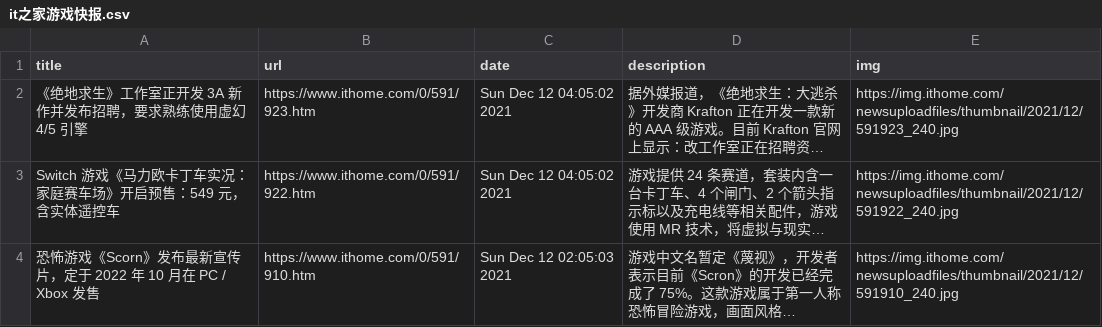
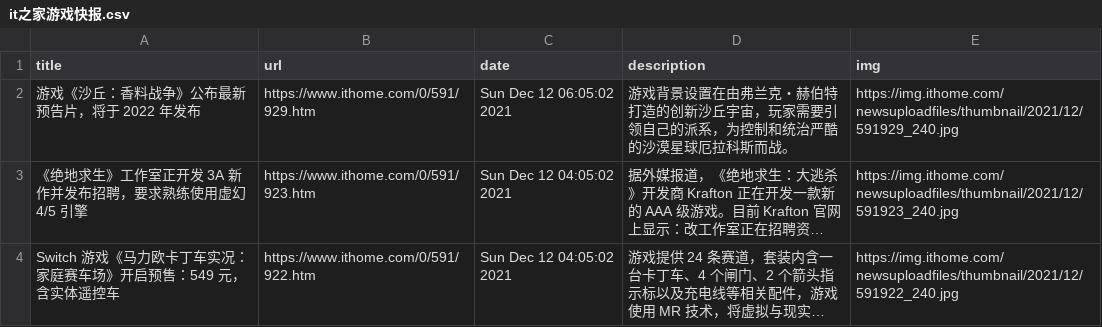
Before and after one commit to c-chen0902/rss, a CSV file: it之家游戏快报.csv, drawn as a sheet; only a part is shown; the shorter side is filled out with more unchanged rows; long unchanged cells end in …; the diff names each change by its address in the sheet, - before the commit and + after, or states it on an @@ line.

```diff
--- a/it之家游戏快报.csv
+++ b/it之家游戏快报.csv
+row 2: 游戏《沙丘：香料战争》公布最新预告片，将于 2022 年发布 | https://www.ithome.com/0/591/929.htm | Sun Dec 12 06:05:02 2021 | 游戏背景设置在由弗兰克・赫伯特打造的创新沙丘宇宙，玩家需要引领自己的派系，为控制和统治严酷的沙漠星球厄拉科斯而战。 | https://img.ithome.com/newsuploadfiles/thumbnail/2021/12/591929_240.jpg
```
Also changed, not shown: 25 other files.
